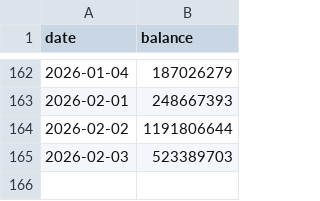
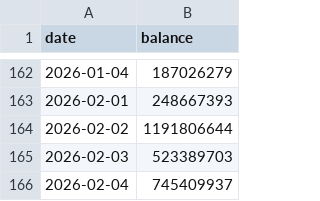
Before and after one commit to seahirodigital/investment_dashboard, a CSV file: history.csv, drawn as a sheet; only a part is shown, gaps mark what is left out.

```diff
--- a/history.csv
+++ b/history.csv
@@ -165 +165,2 @@ date,balance
 2026-02-03,523389703
+2026-02-04,745409937
```
Also changed, not shown: 5 other files.
